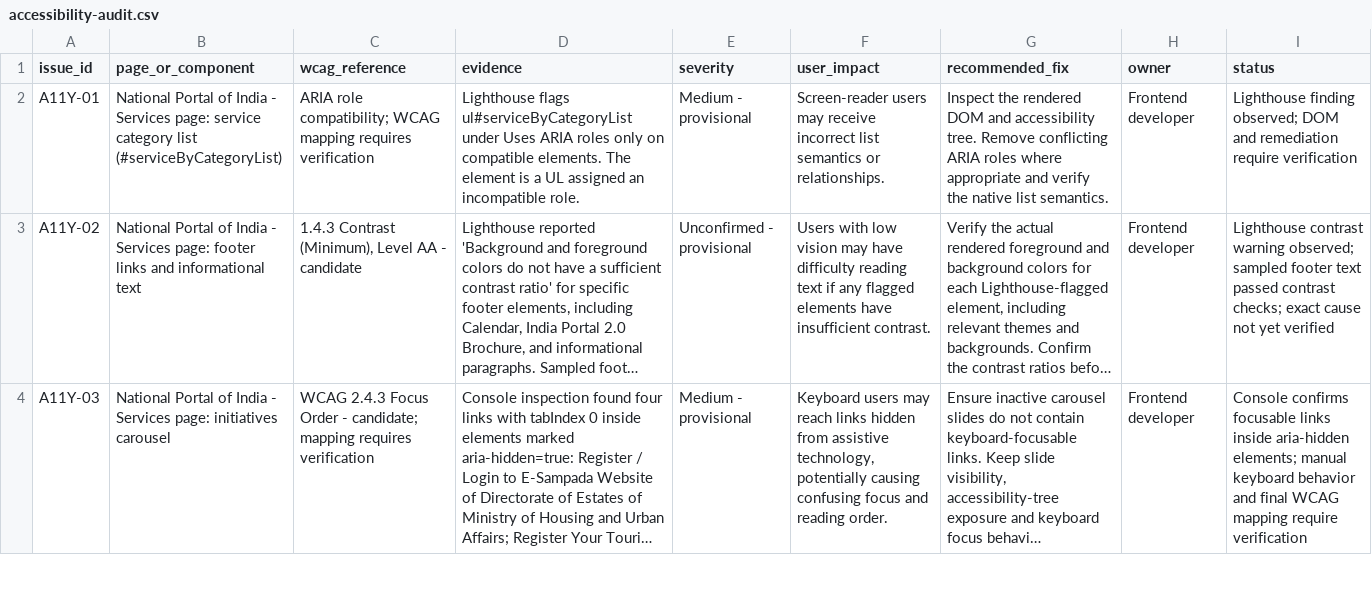
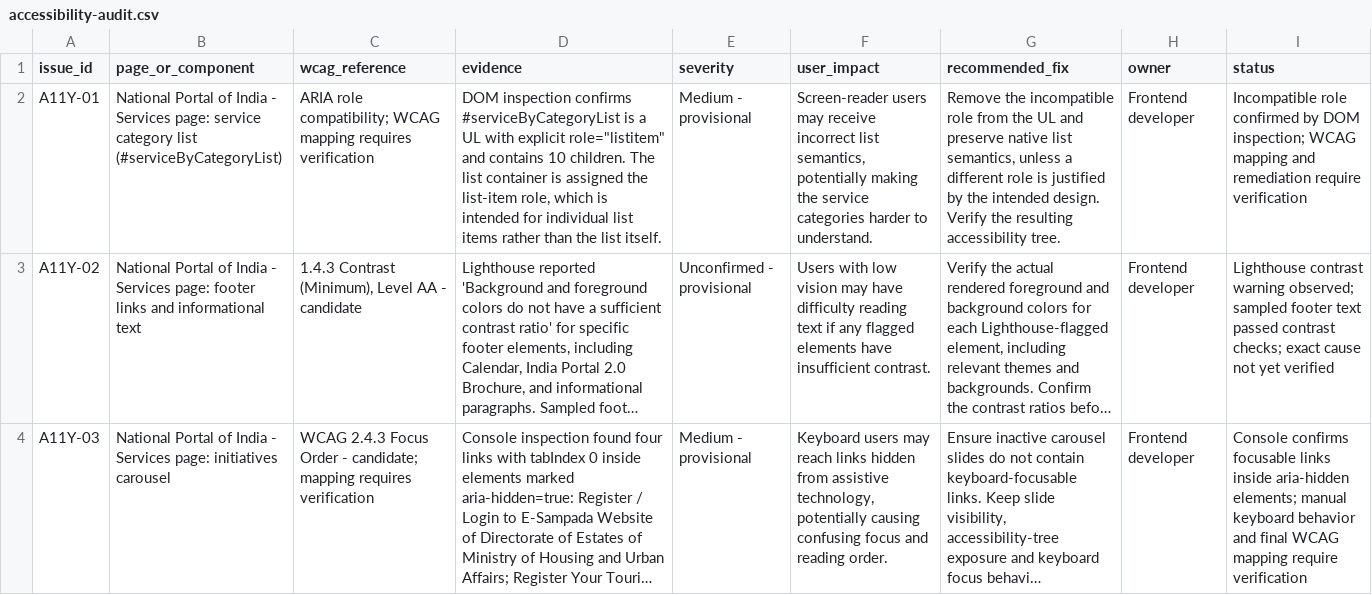
Before and after one commit to devendarseervi/Accessibility-architecture-audit, a CSV file: docs/accessibility-audit.csv, drawn as a sheet; only a part is shown; long unchanged cells end in …; the diff names each change by its address in the sheet, - before the commit and + after, or states it on an @@ line.

Commit message:
Verify service list ARIA role finding

```diff
--- a/docs/accessibility-audit.csv
+++ b/docs/accessibility-audit.csv
-D2 (evidence): Lighthouse flags ul#serviceByCategoryList under Uses ARIA roles only on compatible elements. The element is a UL assigned an incompatible role.
+D2 (evidence): DOM inspection confirms #serviceByCategoryList is a UL with explicit role="listitem" and contains 10 children. The list container is assigned the list-item role, which is intended for individual list items rather than the list itself.
-F2 (user_impact): …incorrect list semantics or relationships.
+F2 (user_impact): …incorrect list semantics, potentially making the service categories harder to understand.
-G2 (recommended_fix): Inspect the rendered DOM and accessibility tree. Remove conflicting ARIA roles where appropriate and verify the native list semantics.
+G2 (recommended_fix): Remove the incompatible role from the UL and preserve native list semantics, unless a different role is justified by the intended design. Verify the resulting accessibility tree.
-I2 (status): Lighthouse finding observed; DOM and remediation…
+I2 (status): Incompatible role confirmed by DOM inspection; WCAG mapping and remediation…
```
